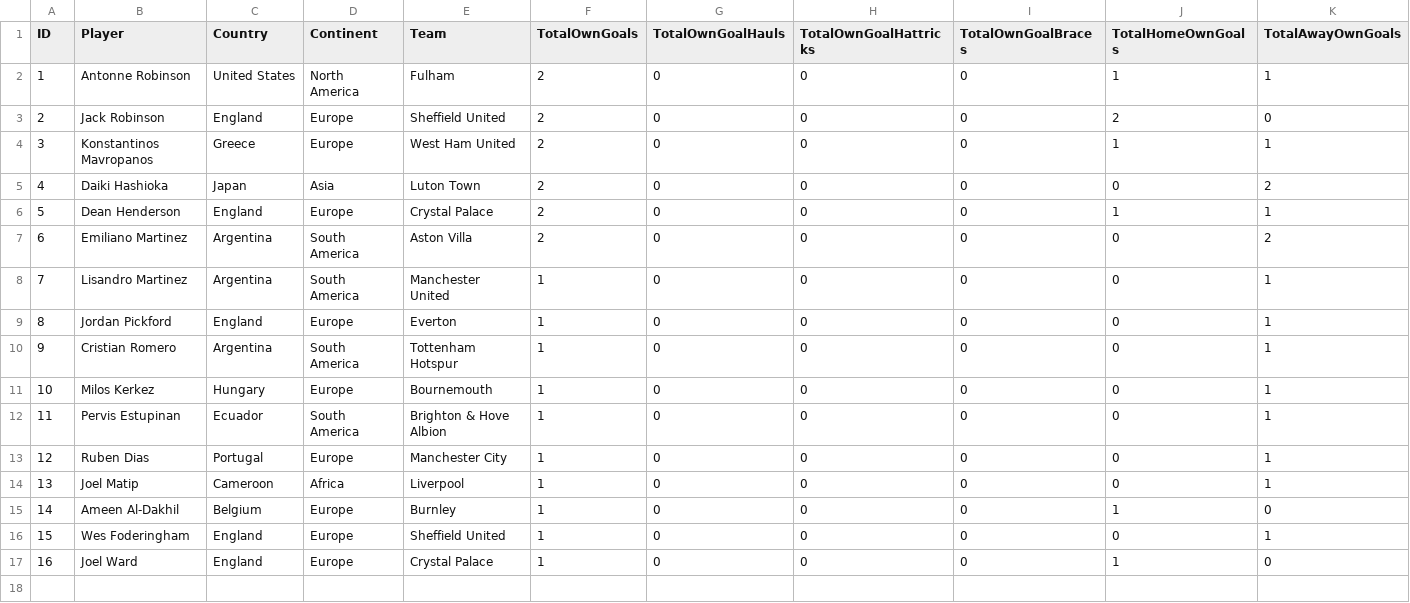
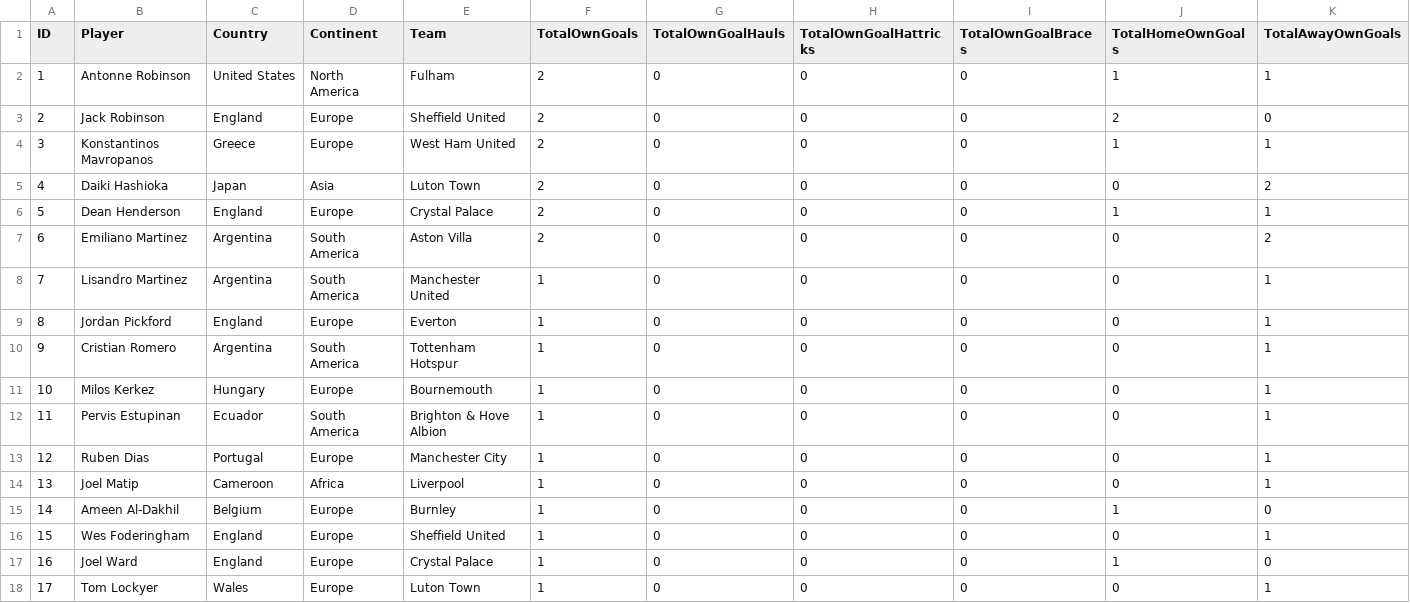
Before and after one commit to plcr9/Prem20232024, a CSV file: lib/owngoalscorers.csv, drawn as a sheet; the diff names each change by its address in the sheet, - before the commit and + after, or states it on an @@ line.

Commit message:
Update owngoalscorers.csv

```diff
--- a/lib/owngoalscorers.csv
+++ b/lib/owngoalscorers.csv
+row 18: 17 | Tom Lockyer | Wales | Europe | Luton Town | 1 | 0 | 0 | 0 | 0 | 1
```
